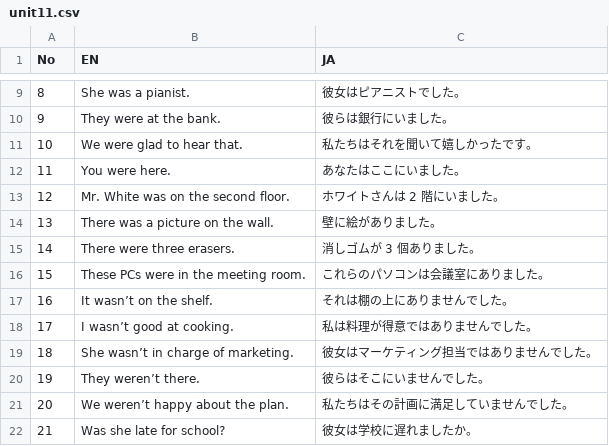
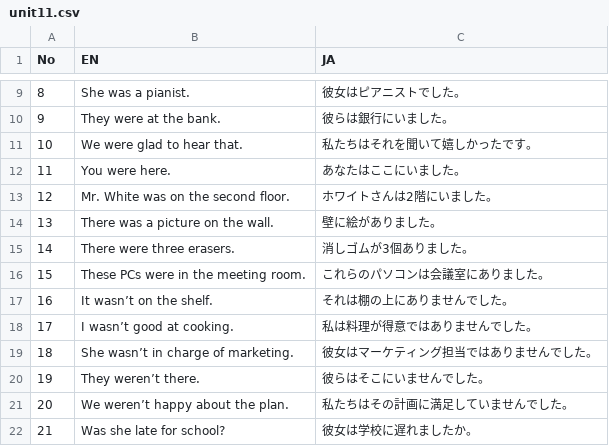
Before and after one commit to ma38su/flash-phrase, a CSV file: docs/unit11.csv, drawn as a sheet; only a part is shown, gaps mark what is left out.

Commit message:
fix: correct spacing in Japanese translations across multiple unit files

```diff
--- a/docs/unit11.csv
+++ b/docs/unit11.csv
@@ -12,5 +12,5 @@ No,EN,JA
 11,You were here.,あなたはここにいました。
-12,Mr. White was on the second floor.,ホワイトさんは 2 階にいました。
+12,Mr. White was on the second floor.,ホワイトさんは2階にいました。
 13,There was a picture on the wall.,壁に絵がありました。
-14,There were three erasers.,消しゴムが 3 個ありました。
+14,There were three erasers.,消しゴムが3個ありました。
 15,These PCs were in the meeting room.,これらのパソコンは会議室にありました。
```
Also changed, not shown: docs/unit10.csv, docs/unit13.csv, 5 other files.
